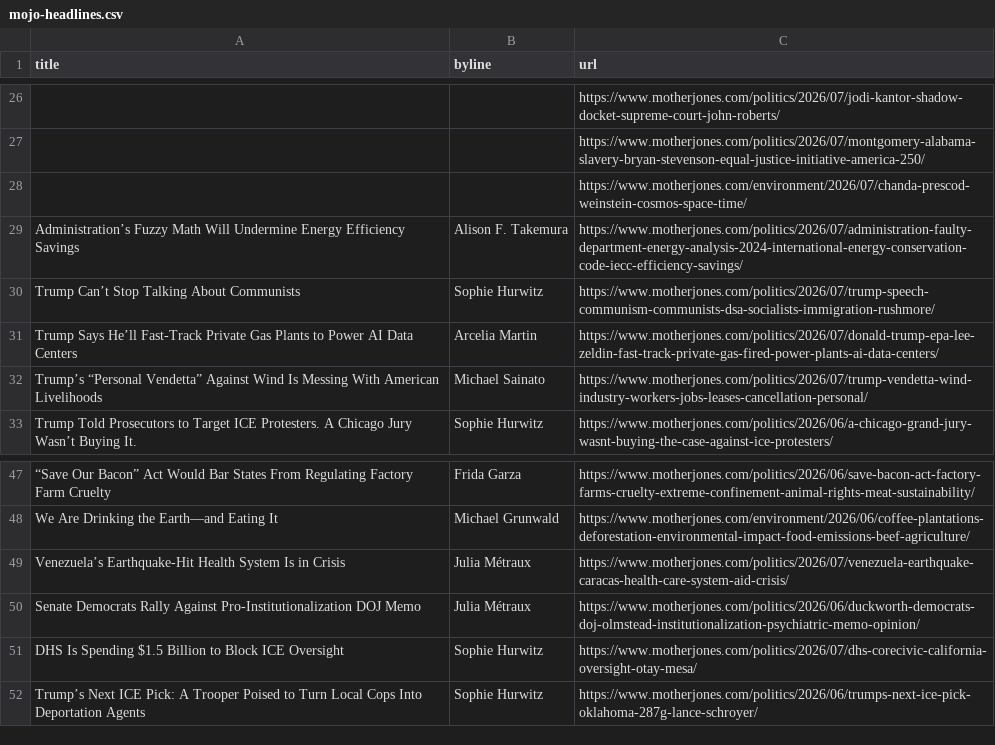
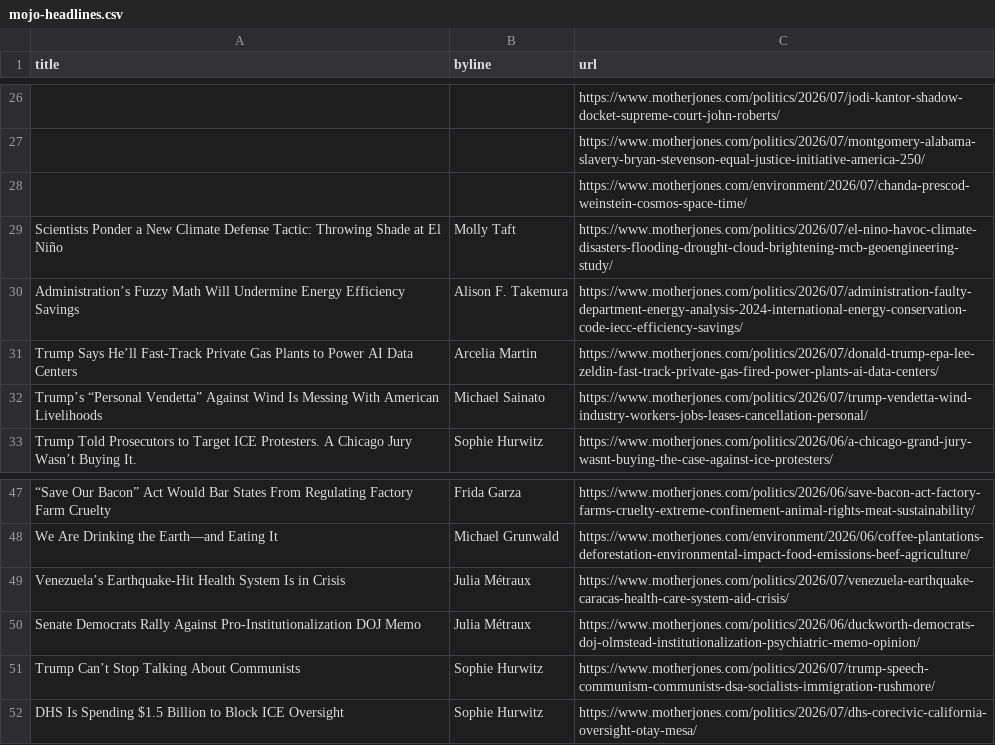
Before and after one commit to abslede/autoscraper, a CSV file: mojo-headlines.csv, drawn as a sheet; only a part is shown, gaps mark what is left out; removed rows and columns are numbered as before the commit, all else as after; the diff names each change by its address in the sheet, - before the commit and + after, or states it on an @@ line.

```diff
--- a/mojo-headlines.csv
+++ b/mojo-headlines.csv
+row 29: Scientists Ponder a New Climate Defense Tactic: Throwing Shade at El Niño | Molly Taft | https://www.motherjones.com/politics/2026/07/el-nino-havoc-climate-disasters-flooding-drought-cloud-brightening-mcb-geoengineering-study/
@@ row 30 moved to row 51: Trump Can’t Stop Talking About Communist… @@
-row 52: Trump’s Next ICE Pick: A Trooper Poised to Turn Local Cops Into Deportation Agents | Sophie Hurwitz | https://www.motherjones.com/politics/2026/06/trumps-next-ice-pick-oklahoma-287g-lance-schroyer/
```
